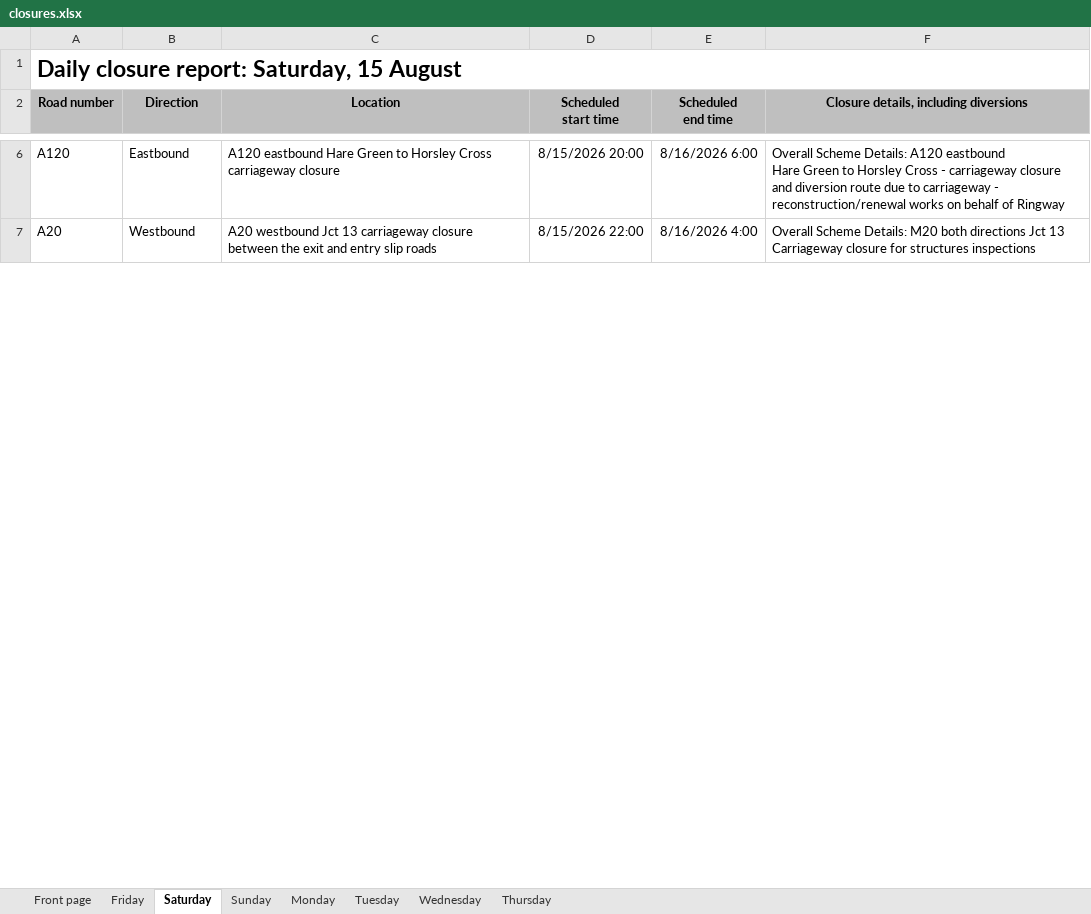
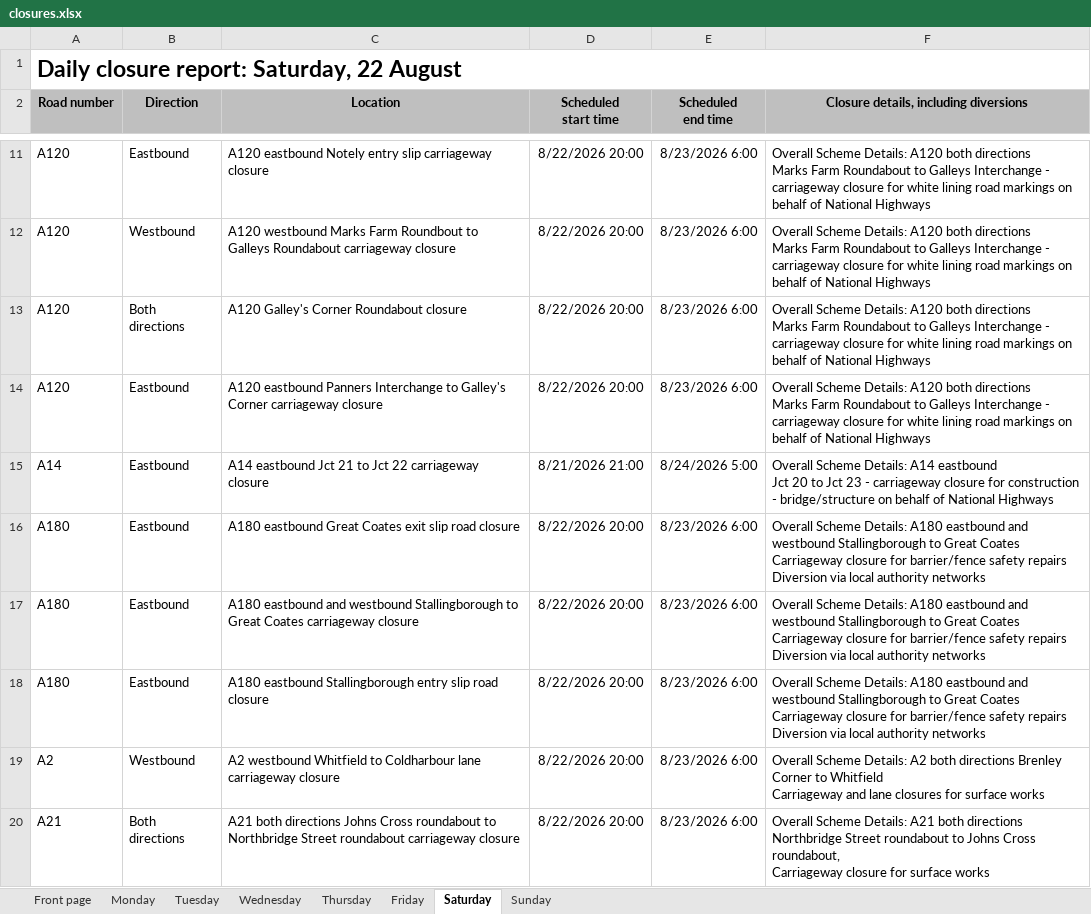
Before and after one commit to mnmred/uk-route-checker, an Excel workbook: closures.xlsx, sheet Saturday, drawn as a sheet; only a part is shown, gaps mark what is left out; values as stored, in another font and other column widths than the file's, no borders; charts and pictures and conditional formats not drawn; addresses are those after the commit; ↵ is a line break in a cell; the diff covers the shown part only; the diff names each change by its address in the sheet, - before the commit and + after, or states it on an @@ line.

```diff
--- a/closures.xlsx (sheet Saturday)
+++ b/closures.xlsx (sheet Saturday)
@@ sheet tab order changed: Front page | Monday | Tuesday | Wednesday | Thursday | Friday | Saturday | Sunday @@
-A1 (Road number): Daily closure report: Saturday, 15 August
+A1 (Road number): Daily closure report: Saturday, 22 August
+row 11: A120 | Eastbound | A120 eastbound Notely entry slip carriageway closure | 8/22/2026 20:00 | 8/23/2026 6:00 | Overall Scheme Details: A120 both directions ↵ Marks Farm Roundabout to Galleys Interchange - carriageway closure for white lining road markings on behalf of National Highways
+row 12: A120 | Westbound | A120 westbound Marks Farm Roundbout to Galleys Roundabout carriageway closure | 8/22/2026 20:00 | 8/23/2026 6:00 | Overall Scheme Details: A120 both directions ↵ Marks Farm Roundabout to Galleys Interchange - carriageway closure for white lining road markings on behalf of National Highways
+row 13: A120 | Both directions | A120 Galley's Corner Roundabout closure | 8/22/2026 20:00 | 8/23/2026 6:00 | Overall Scheme Details: A120 both directions ↵ Marks Farm Roundabout to Galleys Interchange - carriageway closure for white lining road markings on behalf of National Highways
-C14 (Location): A120 eastbound Hare Green to Horsley Cross carriageway closure
+C14 (Location): A120 eastbound Panners Interchange to Galley's Corner carriageway closure
-D14 (Scheduled start time): 8/15/2026 20:00
+D14 (Scheduled start time): 8/22/2026 20:00
-E14 (Scheduled end time): 8/16/2026 6:00
+E14 (Scheduled end time): 8/23/2026 6:00
-F14: …Details: A120 eastbound ↵ Hare Green to Horsley Cross - carriageway closure and diversion route due to carriageway - reconstruction/renewal works on behalf of Ringway
+F14: …Details: A120 both directions ↵ Marks Farm Roundabout to Galleys Interchange - carriageway closure for white lining road markings on behalf of National Highways
+row 15: A14 | Eastbound | A14 eastbound Jct 21 to Jct 22 carriageway closure | 8/21/2026 21:00 | 8/24/2026 5:00 | Overall Scheme Details: A14 eastbound ↵ Jct 20 to Jct 23 - carriageway closure for construction - bridge/structure on behalf of National Highways
+row 16: A180 | Eastbound | A180 eastbound Great Coates exit slip road closure | 8/22/2026 20:00 | 8/23/2026 6:00 | Overall Scheme Details: A180 eastbound and westbound Stallingborough to Great Coates Carriageway closure for barrier/fence safety repairs ↵ Diversion via local authority networks
+row 17: A180 | Eastbound | A180 eastbound and westbound Stallingborough to Great Coates carriageway closure | 8/22/2026 20:00 | 8/23/2026 6:00 | Overall Scheme Details: A180 eastbound and westbound Stallingborough to Great Coates Carriageway closure for barrier/fence safety repairs ↵ Diversion via local authority networks
+row 18: A180 | Eastbound | A180 eastbound Stallingborough entry slip road closure | 8/22/2026 20:00 | 8/23/2026 6:00 | Overall Scheme Details: A180 eastbound and westbound Stallingborough to Great Coates Carriageway closure for barrier/fence safety repairs ↵ Diversion via local authority networks
-A19 (Road number): A20
+A19 (Road number): A2
-C19 (Location): A20 westbound Jct 13 carriageway closure between the exit and entry slip roads
+C19 (Location): A2 westbound Whitfield to Coldharbour lane carriageway closure
-D19 (Scheduled start time): 8/15/2026 22:00
+D19 (Scheduled start time): 8/22/2026 20:00
-E19 (Scheduled end time): 8/16/2026 4:00
+E19 (Scheduled end time): 8/23/2026 6:00
-F19: …Scheme Details: M20 both directions Jct 13 ↵ Carriageway closure for structures inspections
+F19: …Scheme Details: A2 both directions Brenley Corner to Whitfield ↵ Carriageway and lane closures for surface works
+row 20: A21 | Both directions | A21 both directions Johns Cross roundabout to Northbridge Street roundabout carriageway closure | 8/22/2026 20:00 | 8/23/2026 6:00 | Overall Scheme Details: A21 both directions Northbridge Street roundabout to Johns Cross roundabout, ↵ Carriageway closure for surface works
```
Also changed, not shown: 31 added rows, 19 removed rows and 138 edited cells elsewhere in this sheet, sheet Friday, sheet Sunday, sheet Wednesday, sheet Monday, sheet Tuesday, sheet Front page, 1 more sheet, formulas that keep their value.
